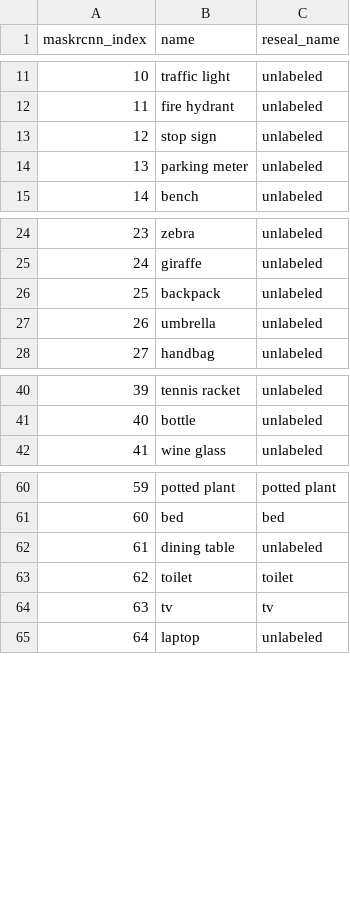
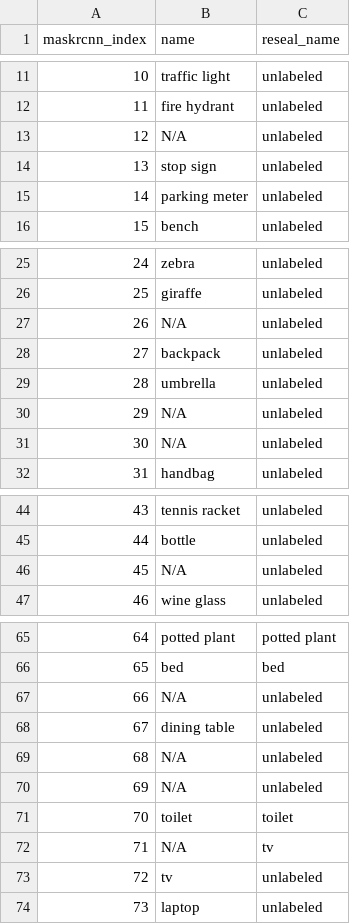
Before and after one commit to dtonderski/ReSEAL, a TSV file: data/raw/maskrcnn_to_reseal.tsv, drawn as a sheet; only a part is shown, gaps mark what is left out; addresses are those after the commit; the diff covers the shown part only; the diff names each change by its address in the sheet, - before the commit and + after, or states it on an @@ line.

Commit message:
Updated maskrcnn labels to match MaskRCNN_ResNet50_FPN_V2_Weights.COCO_V1

```diff
--- a/data/raw/maskrcnn_to_reseal.tsv
+++ b/data/raw/maskrcnn_to_reseal.tsv
+row 13: 12 | N/A | unlabeled
@@ column A (maskrcnn_index) renumbered from row 14 down @@
+row 27: 26 | N/A | unlabeled
+row 30: 29 | N/A | unlabeled
+row 31: 30 | N/A | unlabeled
+row 46: 45 | N/A | unlabeled
+row 67: 66 | N/A | unlabeled
+row 69: 68 | N/A | unlabeled
+row 70: 69 | N/A | unlabeled
+row 72: 71 | N/A | tv
-C73 (reseal_name): tv
+C73 (reseal_name): unlabeled
```
Also changed, not shown: 1 added row elsewhere in this file, 1 other file.
